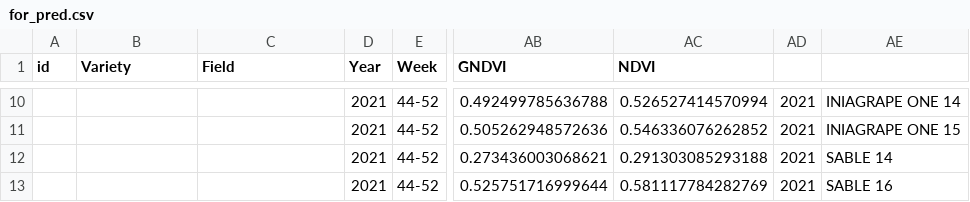
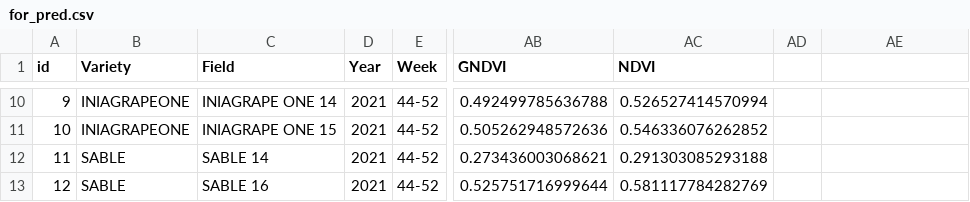
Before and after one commit to diegoalarc/Innovation_laboratory_EAGLE, a CSV file: Original_data/for_pred.csv, drawn as a sheet; only a part is shown, gaps mark what is left out; the diff covers the shown part only; the diff names each change by its address in the sheet, - before the commit and + after, or states it on an @@ line.

```diff
--- a/Original_data/for_pred.csv
+++ b/Original_data/for_pred.csv
-A10 (id): (empty)
+A10 (id): 9
-B10:B11 (Variety): (empty)
+B10:B11 (Variety): INIAGRAPEONE
-C10 (Field): (empty)
+C10 (Field): INIAGRAPE ONE 14
-AD10:AD13: 2021
+AD10:AD13: (empty)
-AE10: INIAGRAPE ONE 14
+AE10: (empty)
-A11 (id): (empty)
+A11 (id): 10
-C11 (Field): (empty)
+C11 (Field): INIAGRAPE ONE 15
-AE11: INIAGRAPE ONE 15
+AE11: (empty)
-A12 (id): (empty)
+A12 (id): 11
-B12:B13 (Variety): (empty)
+B12:B13 (Variety): SABLE
-C12 (Field): (empty)
+C12 (Field): SABLE 14
-AE12: SABLE 14
+AE12: (empty)
-A13 (id): (empty)
+A13 (id): 12
-C13 (Field): (empty)
+C13 (Field): SABLE 16
-AE13: SABLE 16
+AE13: (empty)
```
Also changed, not shown: 40 edited cells elsewhere in this file, 5 other files.
